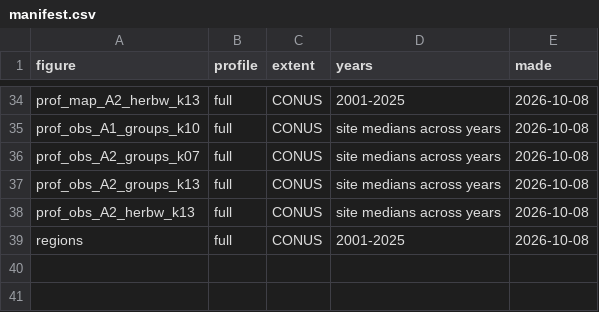
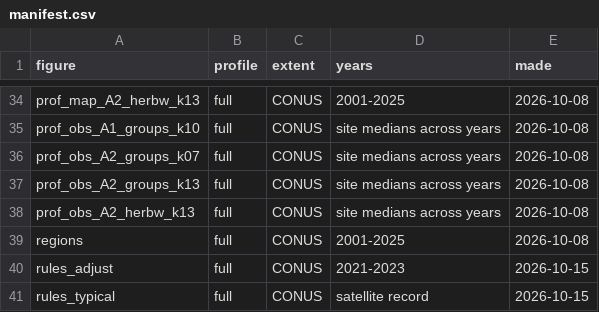
Before and after one commit to mcrimmins/gsi-pheno-regions, a CSV file: report/figs/manifest.csv, drawn as a sheet; only a part is shown, gaps mark what is left out; the diff names each change by its address in the sheet, - before the commit and + after, or states it on an @@ line.

Commit message:
Rules package results: typical-date maps, adjustment cues and example years

```diff
--- a/report/figs/manifest.csv
+++ b/report/figs/manifest.csv
+row 40: rules_adjust | full | CONUS | 2021-2023 | 2026-10-15
+row 41: rules_typical | full | CONUS | satellite record | 2026-10-15
```
Also changed, not shown: 3 other files.
